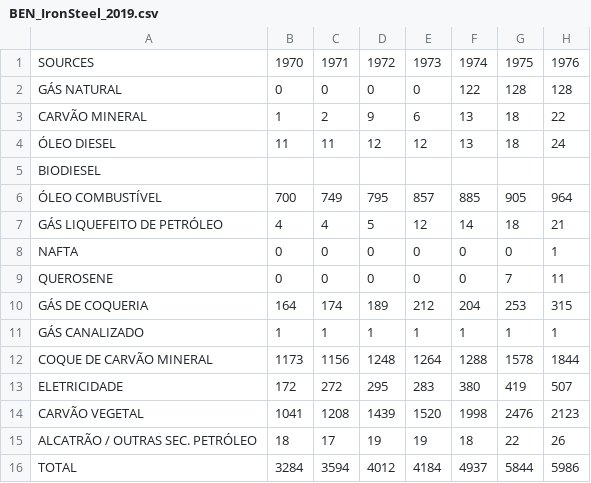
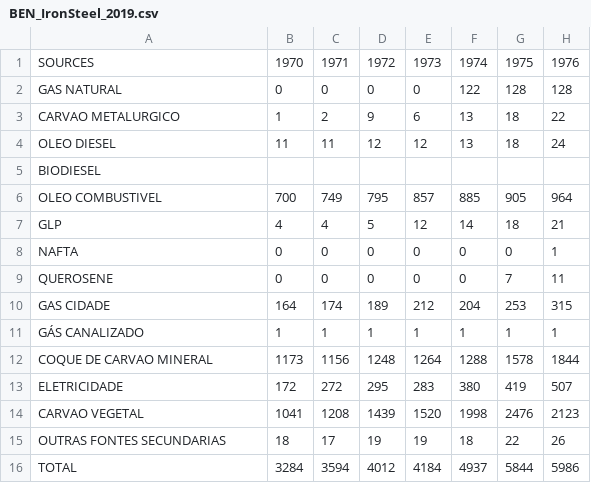
Before and after one commit to ottohebeda/Iron-and-steel-model, a CSV file: BEN_IronSteel_2019.csv, drawn as a sheet; only a part is shown; the diff names each change by its address in the sheet, - before the commit and + after, or states it on an @@ line.

Commit message:
Update BEN_IronSteel_2019.csv

```diff
--- a/BEN_IronSteel_2019.csv
+++ b/BEN_IronSteel_2019.csv
-A2: GÁS NATURAL
+A2: GAS NATURAL
-A3: CARVÃO MINERAL
+A3: CARVAO METALURGICO
-A4: ÓLEO DIESEL
+A4: OLEO DIESEL
-A6: ÓLEO COMBUSTÍVEL
+A6: OLEO COMBUSTIVEL
-A7: GÁS LIQUEFEITO DE PETRÓLEO
+A7: GLP
-A10: GÁS DE COQUERIA
+A10: GAS CIDADE
-A12: COQUE DE CARVÃO MINERAL
+A12: COQUE DE CARVAO MINERAL
-A14: CARVÃO VEGETAL
+A14: CARVAO VEGETAL
-A15: ALCATRÃO / OUTRAS SEC. PETRÓLEO
+A15: OUTRAS FONTES SECUNDARIAS
```
